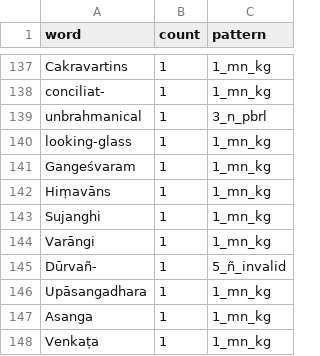
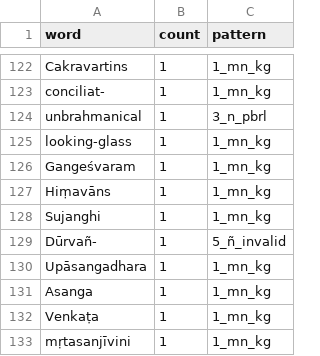
Before and after one commit to sanskrit-lexicon/PUI, a TSV file: issues/issue3/improbable_words.tsv, drawn as a sheet; only a part is shown, gaps mark what is left out; the shorter side is filled out with more unchanged rows; the diff covers the shown part only; the diff names each change by its address in the sheet, - before the commit and + after, or states it on an @@ line.

```diff
--- a/issues/issue3/improbable_words.tsv
+++ b/issues/issue3/improbable_words.tsv
-row 144: Varāngi | 1 | 1_mn_kg
```
Also changed, not shown: 15 removed rows and 2 edited cells elsewhere in this file.
